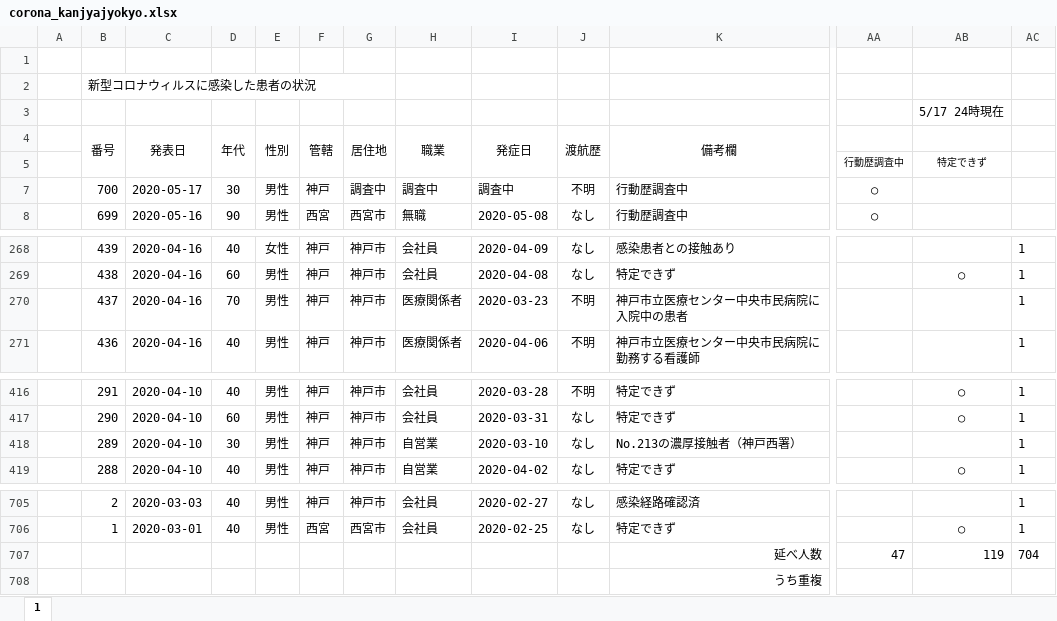
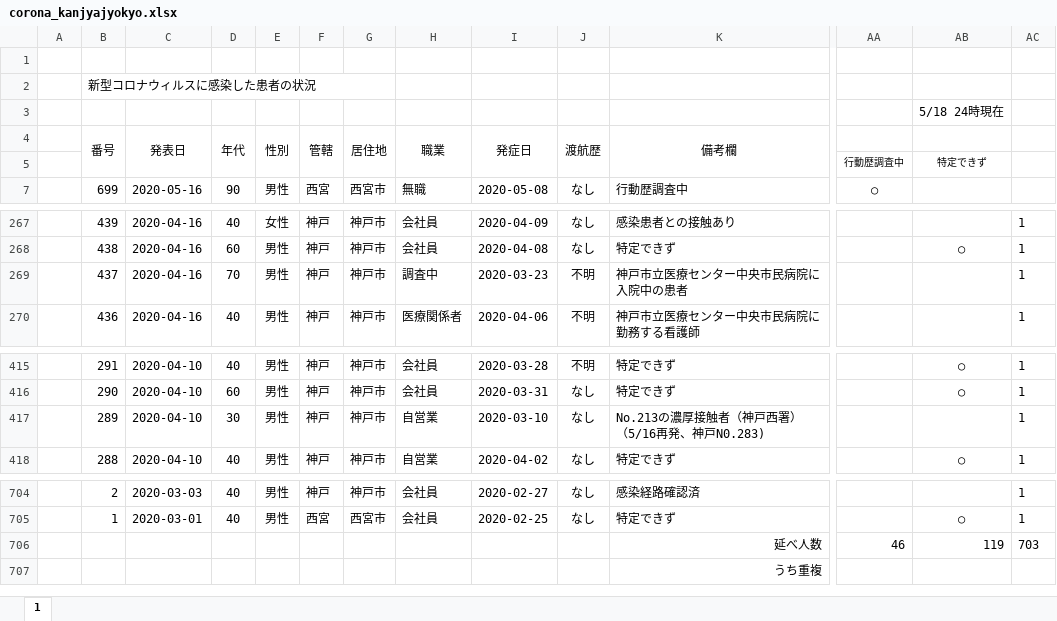
Before and after one commit to stop-covid19-hyogo/covid19-scraping, an Excel workbook: corona_kanjyajyokyo.xlsx, sheet 1, drawn as a sheet; only a part is shown, gaps mark what is left out; values as stored, in another font and other column widths than the file's, no borders; removed rows and columns are numbered as before the commit, all else as after; rows hold the shown columns only; ↵ is a line break in a cell; the diff names each change by its address in the sheet, - before the commit and + after, or states it on an @@ line.

```diff
--- a/corona_kanjyajyokyo.xlsx (sheet 1)
+++ b/corona_kanjyajyokyo.xlsx (sheet 1)
-AB3: 5/17 24時現在
+AB3: 5/18 24時現在
-row 7:  | 700 | 2020-05-17 | 30 | 男性 | 神戸 | 調査中 | 調査中 | 調査中 | 不明 | 行動歴調査中 | ○
-H269 (職業): 医療関係者
+H269 (職業): 調査中
-K417 (備考欄): No.213の濃厚接触者（神戸西署）
+K417 (備考欄): No.213の濃厚接触者（神戸西署） ↵ （5/16再発、神戸N0.283)
-AA706: 47
+AA706: 46
-AC706: 704
+AC706: 703
```
Also changed, not shown: formulas that keep their value, 6 other files.
